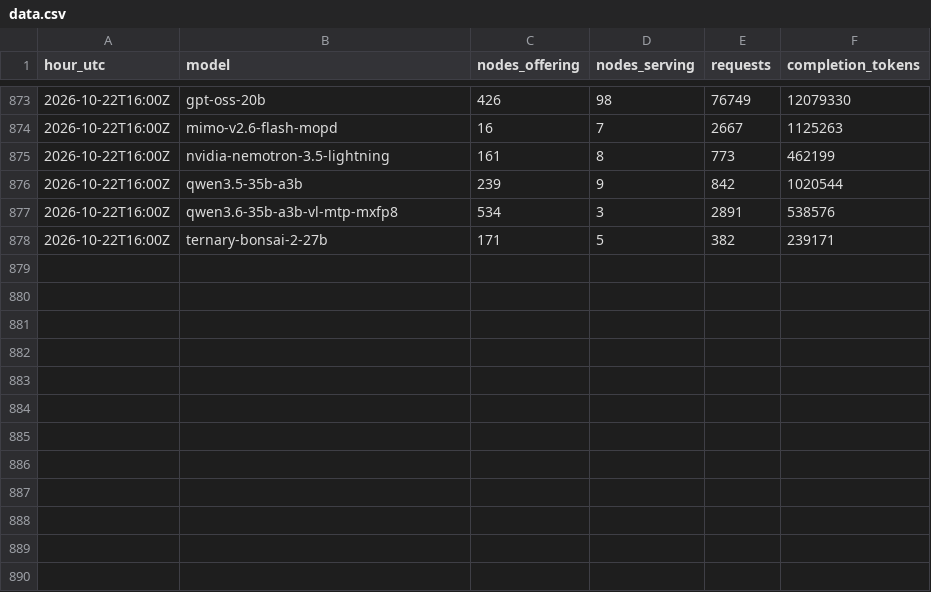
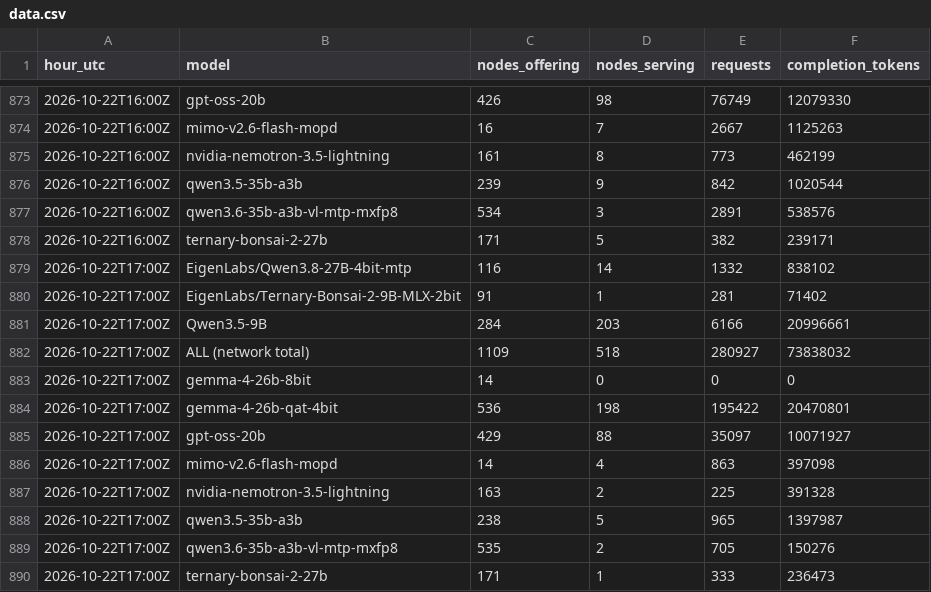
Before and after one commit to fontom-ai/darkbloom-demand, a CSV file: data.csv, drawn as a sheet; only a part is shown, gaps mark what is left out.

```diff
--- a/data.csv
+++ b/data.csv
@@ -878 +878,13 @@ hour_utc,model,nodes_offering,nodes_serving,requests,completion_tokens
 2026-10-22T16:00Z,ternary-bonsai-2-27b,171,5,382,239171
+2026-10-22T17:00Z,EigenLabs/Qwen3.8-27B-4bit-mtp,116,14,1332,838102
+2026-10-22T17:00Z,EigenLabs/Ternary-Bonsai-2-9B-MLX-2bit,91,1,281,71402
+2026-10-22T17:00Z,Qwen3.5-9B,284,203,6166,20996661
+2026-10-22T17:00Z,ALL (network total),1109,518,280927,73838032
+2026-10-22T17:00Z,gemma-4-26b-8bit,14,0,0,0
+2026-10-22T17:00Z,gemma-4-26b-qat-4bit,536,198,195422,20470801
+2026-10-22T17:00Z,gpt-oss-20b,429,88,35097,10071927
+2026-10-22T17:00Z,mimo-v2.6-flash-mopd,14,4,863,397098
+2026-10-22T17:00Z,nvidia-nemotron-3.5-lightning,163,2,225,391328
+2026-10-22T17:00Z,qwen3.5-35b-a3b,238,5,965,1397987
+2026-10-22T17:00Z,qwen3.6-35b-a3b-vl-mtp-mxfp8,535,2,705,150276
+2026-10-22T17:00Z,ternary-bonsai-2-27b,171,1,333,236473
```
Also changed, not shown: 2 other files.
